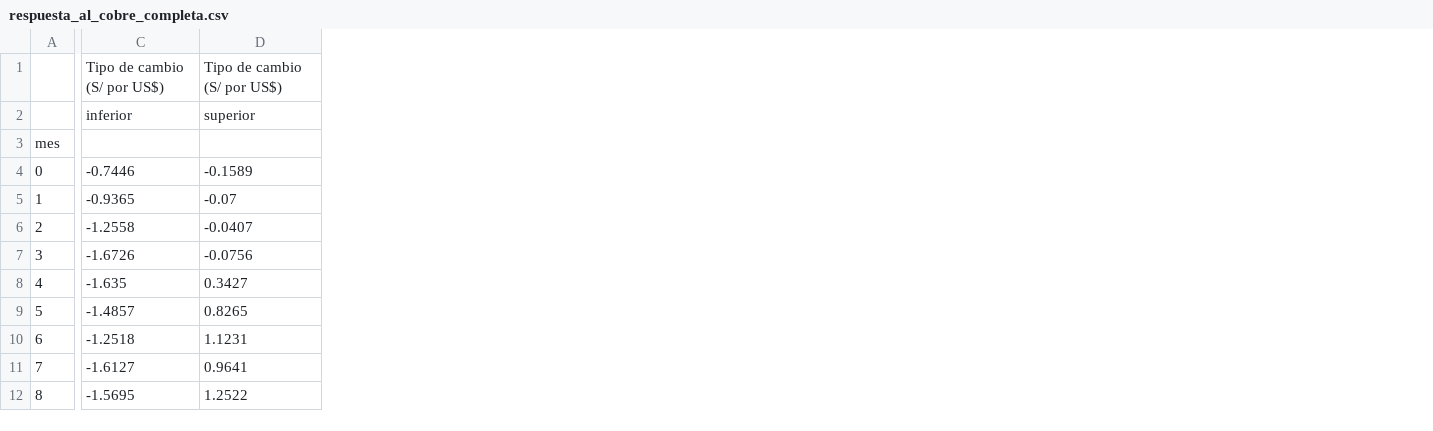
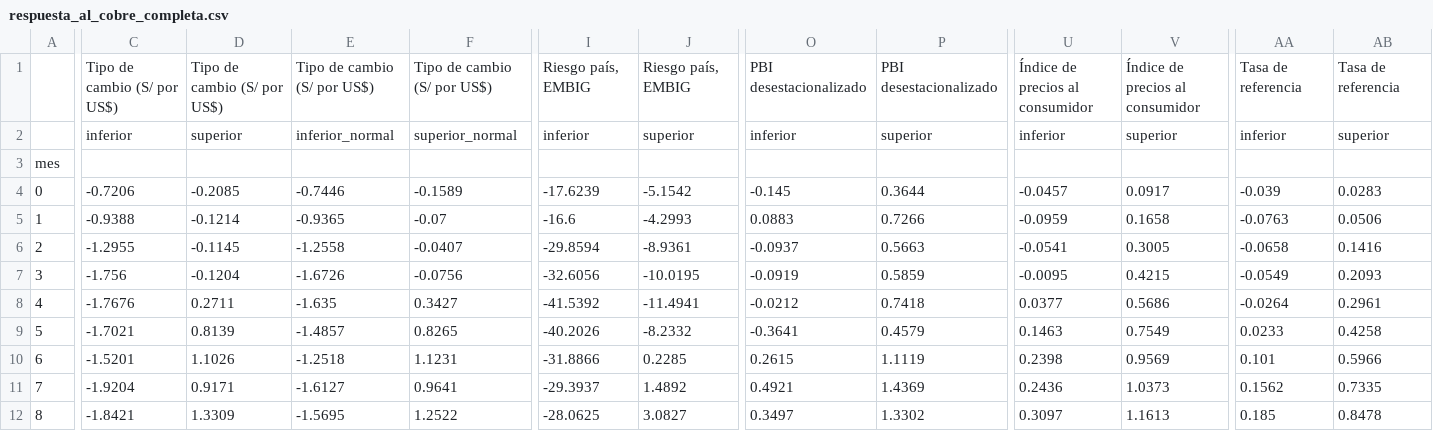
Before and after one commit to paolojoveal/proyecciones-locales, a CSV file: resultados/respuesta_al_cobre_completa.csv, drawn as a sheet; only a part is shown, gaps mark what is left out; addresses are those after the commit; the diff covers the shown part only; the diff names each change by its address in the sheet, - before the commit and + after, or states it on an @@ line.

```diff
--- a/resultados/respuesta_al_cobre_completa.csv
+++ b/resultados/respuesta_al_cobre_completa.csv
+column C, rows 1-12: Tipo de cambio (S/ por US$) | inferior |  | -0.7206 | -0.9388 | -1.2955 | -1.756 | -1.7676 | -1.7021 | -1.5201 | -1.9204 | -1.8421
+column D, rows 1-12: Tipo de cambio (S/ por US$) | superior |  | -0.2085 | -0.1214 | -0.1145 | -0.1204 | 0.2711 | 0.8139 | 1.1026 | 0.9171 | 1.3309
+column I, rows 1-12: Riesgo país, EMBIG | inferior |  | -17.6239 | -16.6 | -29.8594 | -32.6056 | -41.5392 | -40.2026 | -31.8866 | -29.3937 | -28.0625
+column J, rows 1-12: Riesgo país, EMBIG | superior |  | -5.1542 | -4.2993 | -8.9361 | -10.0195 | -11.4941 | -8.2332 | 0.2285 | 1.4892 | 3.0827
+column O, rows 1-12: PBI desestacionalizado | inferior |  | -0.145 | 0.0883 | -0.0937 | -0.0919 | -0.0212 | -0.3641 | 0.2615 | 0.4921 | 0.3497
+column P, rows 1-12: PBI desestacionalizado | superior |  | 0.3644 | 0.7266 | 0.5663 | 0.5859 | 0.7418 | 0.4579 | 1.1119 | 1.4369 | 1.3302
+column U, rows 1-12: Índice de precios al consumidor | inferior |  | -0.0457 | -0.0959 | -0.0541 | -0.0095 | 0.0377 | 0.1463 | 0.2398 | 0.2436 | 0.3097
+column V, rows 1-12: Índice de precios al consumidor | superior |  | 0.0917 | 0.1658 | 0.3005 | 0.4215 | 0.5686 | 0.7549 | 0.9569 | 1.0373 | 1.1613
+column AA, rows 1-12: Tasa de referencia | inferior |  | -0.039 | -0.0763 | -0.0658 | -0.0549 | -0.0264 | 0.0233 | 0.101 | 0.1562 | 0.185
+column AB, rows 1-12: Tasa de referencia | superior |  | 0.0283 | 0.0506 | 0.1416 | 0.2093 | 0.2961 | 0.4258 | 0.5966 | 0.7335 | 0.8478
-E2: inferior
+E2: inferior_normal
-F2: superior
+F2: superior_normal
```
Also changed, not shown: 8 edited cells elsewhere in this file, resultados/montecarlo_rho_0.5.csv, resultados/montecarlo_rho_0.95.csv, 10 other files.
